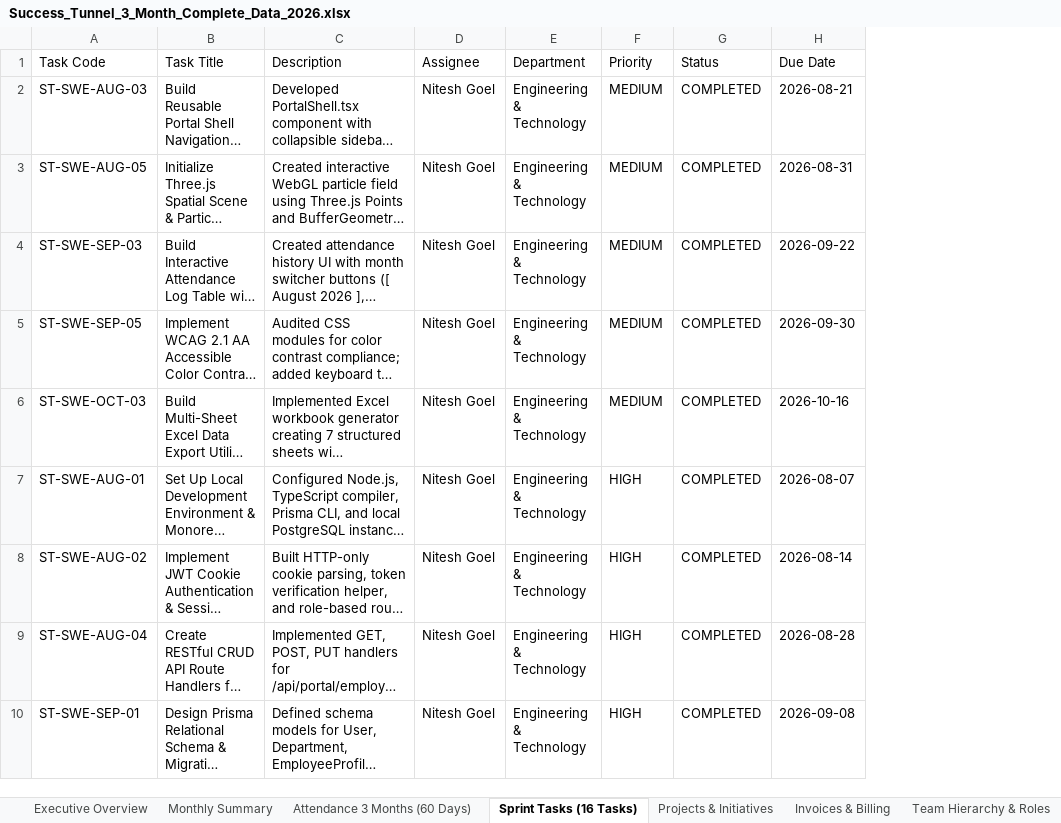
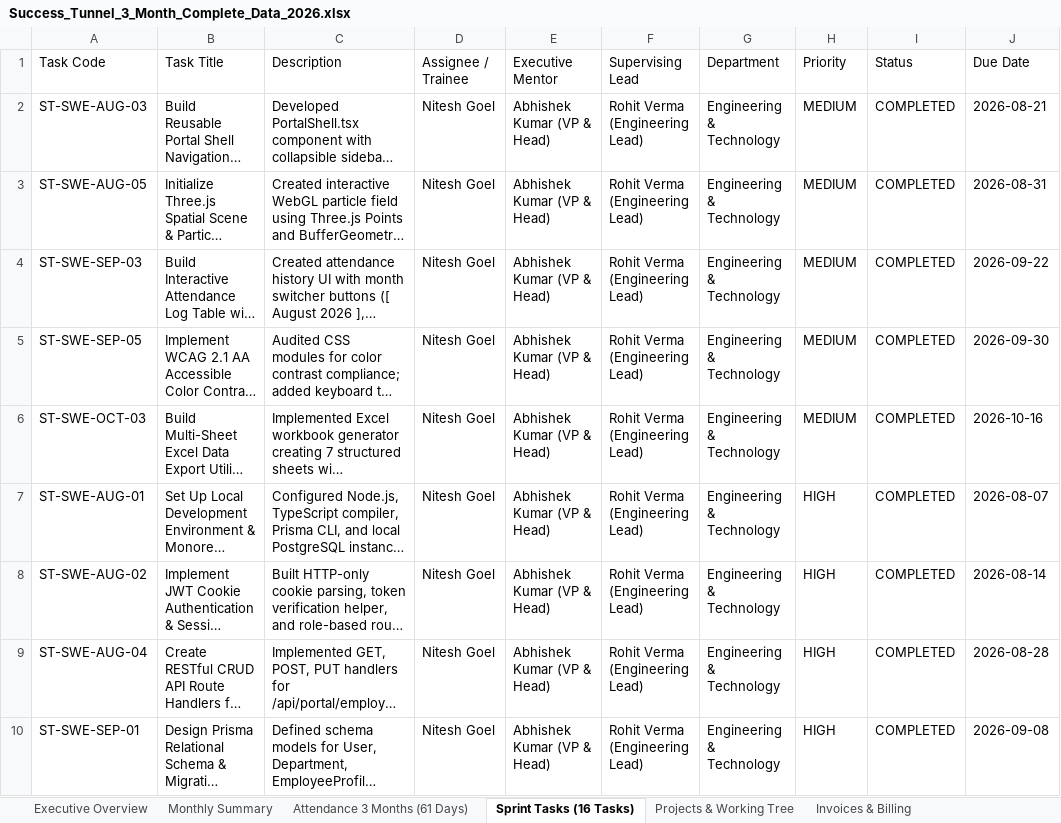
Before and after one commit to Nitesh-goel8/Success_Tunnel1, an Excel workbook: successtunnel_app/public/downloads/Success_Tunnel_3_Month_Complete_Data_2026.xlsx, sheet Sprint Tasks (16 Tasks), drawn as a sheet; only a part is shown; long unchanged cells end in …; values as stored, in another font and other column widths than the file's, no borders; the diff names each change by its address in the sheet, - before the commit and + after, or states it on an @@ line.

Commit message:
chore: permanently lock align-swe-trainee-tree and publish updated working tree Excel sheet

```diff
--- a/successtunnel_app/public/downloads/Success_Tunnel_3_Month_Complete_Data_2026.xlsx (sheet Sprint Tasks (16 Tasks))
+++ b/successtunnel_app/public/downloads/Success_Tunnel_3_Month_Complete_Data_2026.xlsx (sheet Sprint Tasks (16 Tasks))
-sheet tab: Attendance 3 Months (60 Days)
+sheet tab: Attendance 3 Months (61 Days)
-sheet tab: Projects & Initiatives
+sheet tab: Projects & Working Tree
+column E (Executive Mentor), rows 2-10: all Abhishek Kumar (VP & Head)
+column F (Supervising Lead), rows 2-10: all Rohit Verma (Engineering Lead)
-D1: Assignee
+D1: Assignee / Trainee
```
Also changed, not shown: sheet Attendance 3 Months (61 Days), sheet Working Tree & Hierarchy, sheet Projects & Working Tree, sheet Executive Overview, other sheet tabs, 1 other file.
